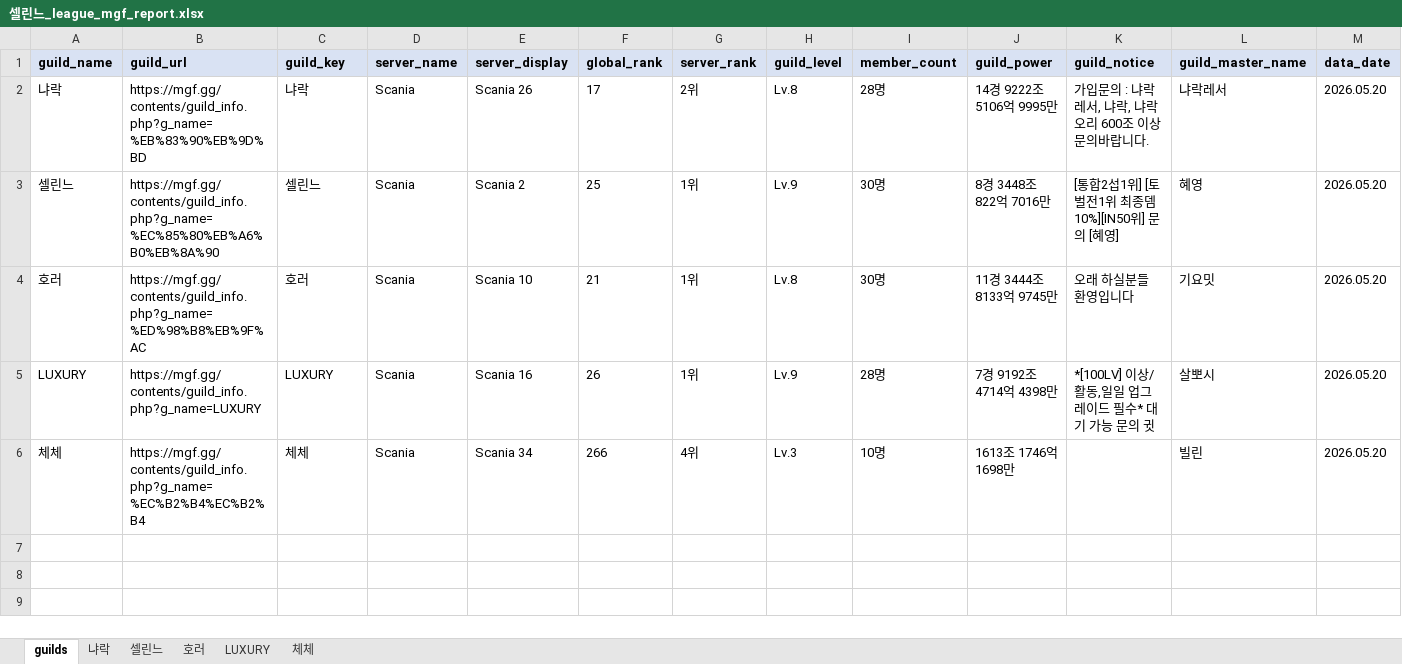
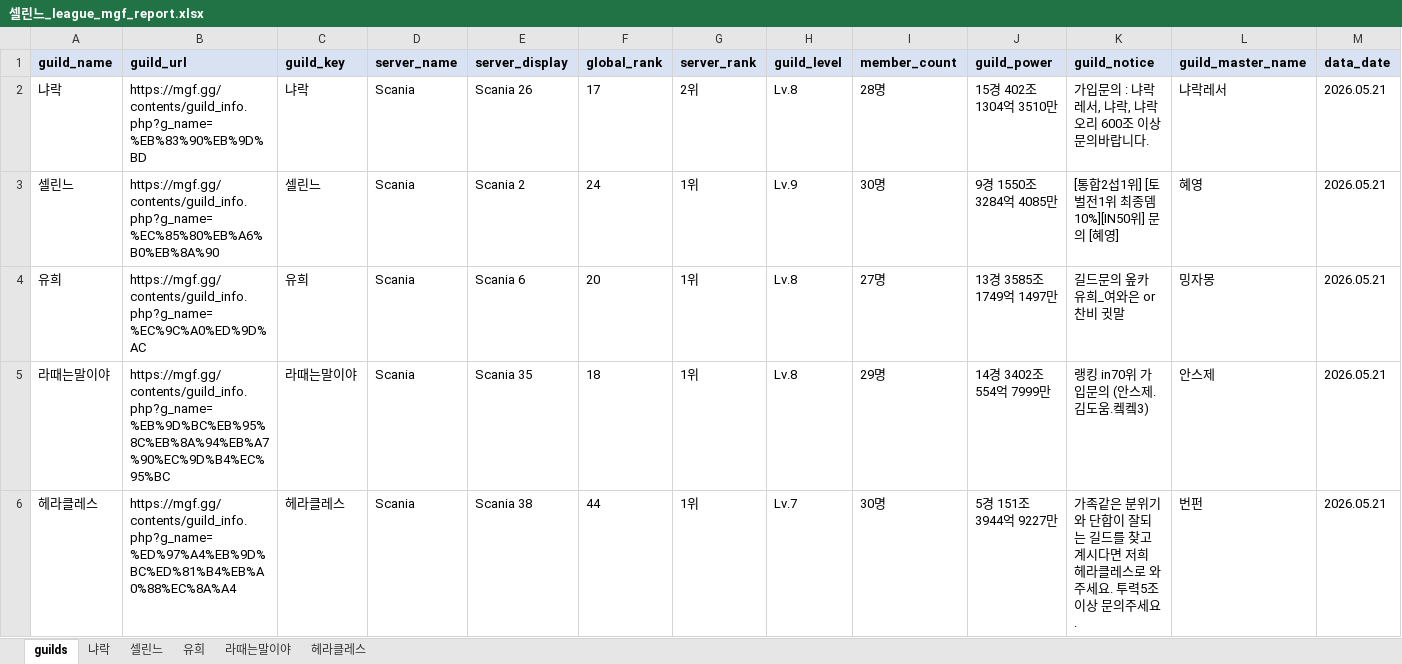
Before and after one commit to pogas/mgf_guild_match, an Excel workbook: reports/셀린느/셀린느_league_mgf_report.xlsx, sheet guilds, drawn as a sheet; values as stored, in another font and other column widths than the file's, no borders; removed rows and columns are numbered as before the commit, all else as after; the diff names each change by its address in the sheet, - before the commit and + after, or states it on an @@ line.

```diff
--- a/reports/셀린느/셀린느_league_mgf_report.xlsx (sheet guilds)
+++ b/reports/셀린느/셀린느_league_mgf_report.xlsx (sheet guilds)
-sheet tab: 호러
+sheet tab: 유희
-sheet tab: LUXURY
+sheet tab: 라때는말이야
-sheet tab: 체체
+sheet tab: 헤라클레스
-J2 (guild_power): 14경 9222조 5106억 9995만
+J2 (guild_power): 15경 402조 1304억 3510만
-M2:M3 (data_date): 2026.05.20
+M2:M3 (data_date): 2026.05.21
-F3 (global_rank): 25
+F3 (global_rank): 24
-J3 (guild_power): 8경 3448조 822억 7016만
+J3 (guild_power): 9경 1550조 3284억 4085만
-row 4: 호러 | https://mgf.gg/contents/guild_info.php?g_name=%ED%98%B8%EB%9F%AC | 호러 | Scania | Scania 10 | 21 | 1위 | Lv.8 | 30명 | 11경 3444조 8133억 9745만 | 오래 하실분들 환영입니다 | 기요밋 | 2026.05.20
-row 5: LUXURY | https://mgf.gg/contents/guild_info.php?g_name=LUXURY | LUXURY | Scania | Scania 16 | 26 | 1위 | Lv.9 | 28명 | 7경 9192조 4714억 4398만 | *[100LV] 이상/활동,일일 업그레이드 필수* 대기 가능 문의 귓 | 살뽀시 | 2026.05.20
-row 6: 체체 | https://mgf.gg/contents/guild_info.php?g_name=%EC%B2%B4%EC%B2%B4 | 체체 | Scania | Scania 34 | 266 | 4위 | Lv.3 | 10명 | 1613조 1746억 1698만 |  | 빌린 | 2026.05.20
+row 4: 유희 | https://mgf.gg/contents/guild_info.php?g_name=%EC%9C%A0%ED%9D%AC | 유희 | Scania | Scania 6 | 20 | 1위 | Lv.8 | 27명 | 13경 3585조 1749억 1497만 | 길드문의 옾카 유희_여와은 or 찬비 귓말 | 밍자몽 | 2026.05.21
+row 5: 라때는말이야 | https://mgf.gg/contents/guild_info.php?g_name=%EB%9D%BC%EB%95%8C%EB%8A%94%EB%A7%90%EC%9D%B4%EC%95%BC | 라때는말이야 | Scania | Scania 35 | 18 | 1위 | Lv.8 | 29명 | 14경 3402조 554억 7999만 | 랭킹 in70위 가입문의 (안스제.김도움.켘켘3) | 안스제 | 2026.05.21
+row 6: 헤라클레스 | https://mgf.gg/contents/guild_info.php?g_name=%ED%97%A4%EB%9D%BC%ED%81%B4%EB%A0%88%EC%8A%A4 | 헤라클레스 | Scania | Scania 38 | 44 | 1위 | Lv.7 | 30명 | 5경 151조 3944억 9227만 | 가족같은 분위기와 단합이 잘되는 길드를 찾고 계시다면 저희 헤라클레스로 와주세요. 투력5조이상 문의주세요. | 번펀 | 2026.05.21
```
Also changed, not shown: sheet 헤라클레스, sheet 유희, sheet 라때는말이야, sheet 셀린느, sheet 냐락, reports/빅딜/빅딜_league_mgf_report.xlsx, reports/빅딜/빅딜_training_mgf_report.xlsx, 35 other files.
